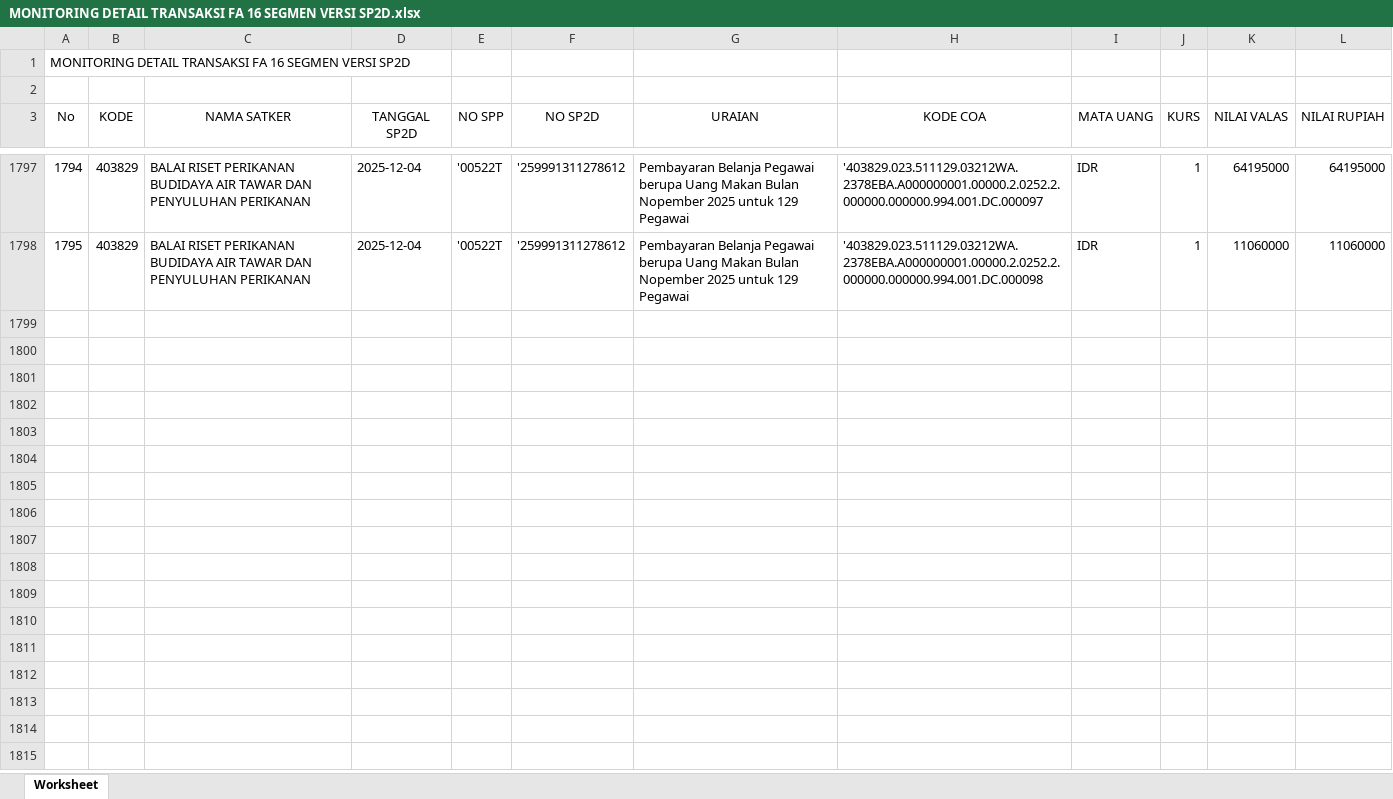
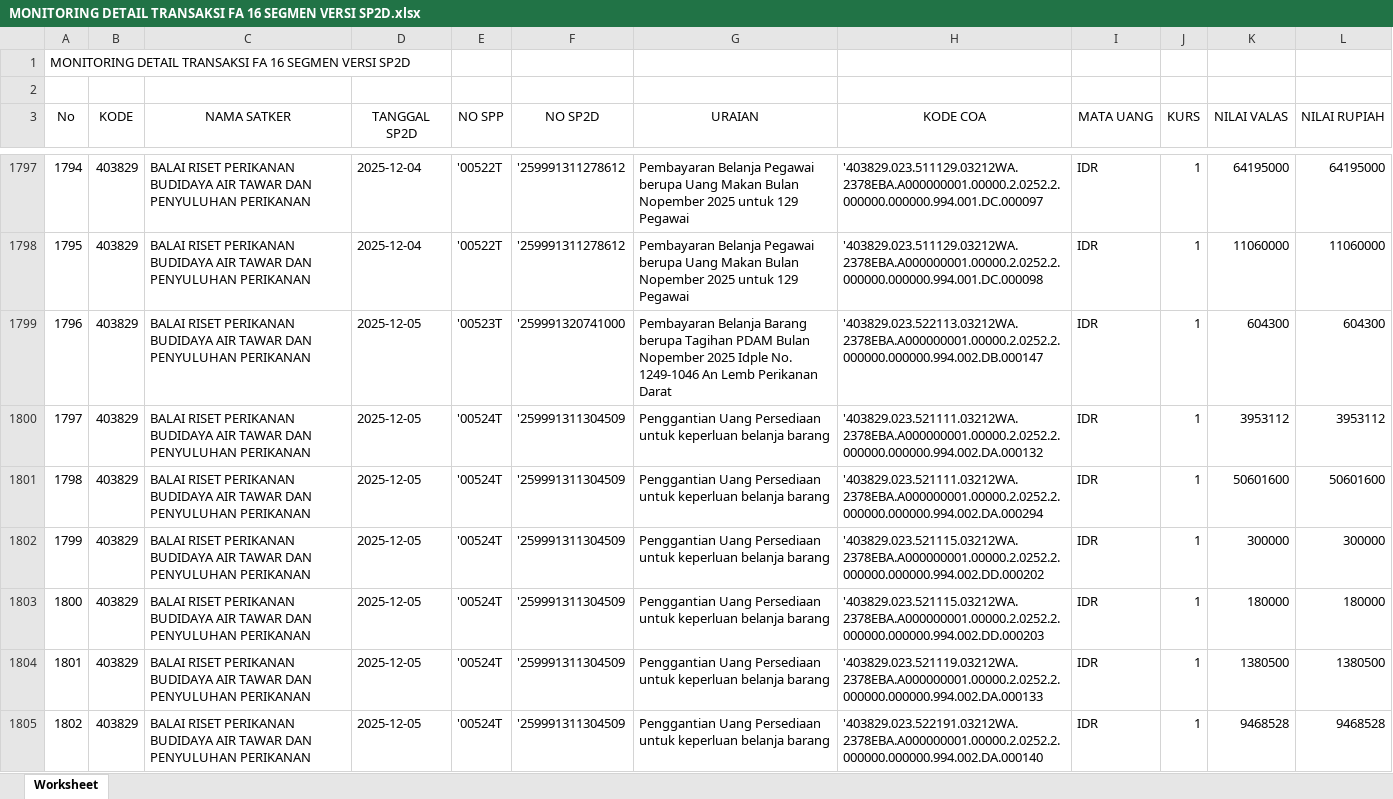
Before and after one commit to eemenk/TA.2025, an Excel workbook: Database/MONITORING DETAIL TRANSAKSI FA 16 SEGMEN VERSI SP2D.xlsx, sheet Worksheet, drawn as a sheet; only a part is shown, gaps mark what is left out; values as stored, in another font and other column widths than the file's, no borders; the diff covers the shown part only; the diff names each change by its address in the sheet, - before the commit and + after, or states it on an @@ line.

```diff
--- a/Database/MONITORING DETAIL TRANSAKSI FA 16 SEGMEN VERSI SP2D.xlsx (sheet Worksheet)
+++ b/Database/MONITORING DETAIL TRANSAKSI FA 16 SEGMEN VERSI SP2D.xlsx (sheet Worksheet)
+row 1799: 1796 | 403829 | BALAI RISET PERIKANAN BUDIDAYA AIR TAWAR DAN PENYULUHAN PERIKANAN | 2025-12-05 | '00523T | '259991320741000 | Pembayaran Belanja Barang berupa Tagihan PDAM Bulan Nopember 2025 Idple No. 1249-1046 An Lemb Perikanan Darat | '403829.023.522113.03212WA.2378EBA.A000000001.00000.2.0252.2.000000.000000.994.002.DB.000147 | IDR | 1 | 604300 | 604300
+row 1800: 1797 | 403829 | BALAI RISET PERIKANAN BUDIDAYA AIR TAWAR DAN PENYULUHAN PERIKANAN | 2025-12-05 | '00524T | '259991311304509 | Penggantian Uang Persediaan untuk keperluan belanja barang | '403829.023.521111.03212WA.2378EBA.A000000001.00000.2.0252.2.000000.000000.994.002.DA.000132 | IDR | 1 | 3953112 | 3953112
+row 1801: 1798 | 403829 | BALAI RISET PERIKANAN BUDIDAYA AIR TAWAR DAN PENYULUHAN PERIKANAN | 2025-12-05 | '00524T | '259991311304509 | Penggantian Uang Persediaan untuk keperluan belanja barang | '403829.023.521111.03212WA.2378EBA.A000000001.00000.2.0252.2.000000.000000.994.002.DA.000294 | IDR | 1 | 50601600 | 50601600
+row 1802: 1799 | 403829 | BALAI RISET PERIKANAN BUDIDAYA AIR TAWAR DAN PENYULUHAN PERIKANAN | 2025-12-05 | '00524T | '259991311304509 | Penggantian Uang Persediaan untuk keperluan belanja barang | '403829.023.521115.03212WA.2378EBA.A000000001.00000.2.0252.2.000000.000000.994.002.DD.000202 | IDR | 1 | 300000 | 300000
+row 1803: 1800 | 403829 | BALAI RISET PERIKANAN BUDIDAYA AIR TAWAR DAN PENYULUHAN PERIKANAN | 2025-12-05 | '00524T | '259991311304509 | Penggantian Uang Persediaan untuk keperluan belanja barang | '403829.023.521115.03212WA.2378EBA.A000000001.00000.2.0252.2.000000.000000.994.002.DD.000203 | IDR | 1 | 180000 | 180000
+row 1804: 1801 | 403829 | BALAI RISET PERIKANAN BUDIDAYA AIR TAWAR DAN PENYULUHAN PERIKANAN | 2025-12-05 | '00524T | '259991311304509 | Penggantian Uang Persediaan untuk keperluan belanja barang | '403829.023.521119.03212WA.2378EBA.A000000001.00000.2.0252.2.000000.000000.994.002.DA.000133 | IDR | 1 | 1380500 | 1380500
+row 1805: 1802 | 403829 | BALAI RISET PERIKANAN BUDIDAYA AIR TAWAR DAN PENYULUHAN PERIKANAN | 2025-12-05 | '00524T | '259991311304509 | Penggantian Uang Persediaan untuk keperluan belanja barang | '403829.023.522191.03212WA.2378EBA.A000000001.00000.2.0252.2.000000.000000.994.002.DA.000140 | IDR | 1 | 9468528 | 9468528
```
Also changed, not shown: 6 added rows elsewhere in this sheet, Database/Akrual.xlsx, Database/DAFTAR SP2D SATKER.xlsx, 4 other files.
